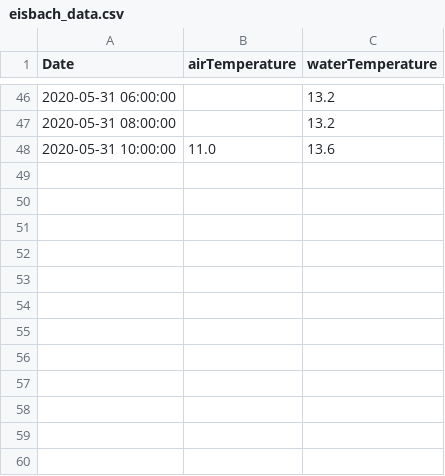
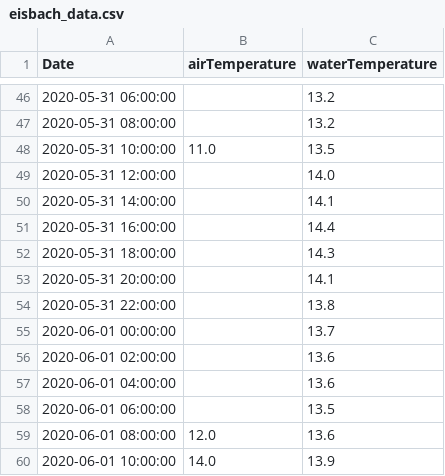
Before and after one commit to EisbachRiders/weather_app, a CSV file: backend/data/eisbach_data.csv, drawn as a sheet; only a part is shown, gaps mark what is left out.

```diff
--- a/backend/data/eisbach_data.csv
+++ b/backend/data/eisbach_data.csv
@@ -47,2 +47,14 @@ Date;airTemperature;waterTemperature
 2020-05-31 08:00:00;;13.2
-2020-05-31 10:00:00;11.0;13.6
+2020-05-31 10:00:00;11.0;13.5
+2020-05-31 12:00:00;;14.0
+2020-05-31 14:00:00;;14.1
+2020-05-31 16:00:00;;14.4
+2020-05-31 18:00:00;;14.3
+2020-05-31 20:00:00;;14.1
+2020-05-31 22:00:00;;13.8
+2020-06-01 00:00:00;;13.7
+2020-06-01 02:00:00;;13.6
+2020-06-01 04:00:00;;13.6
+2020-06-01 06:00:00;;13.5
+2020-06-01 08:00:00;12.0;13.6
+2020-06-01 10:00:00;14.0;13.9
```
Also changed, not shown: backend/data/forecast.csv, 2 other files.
